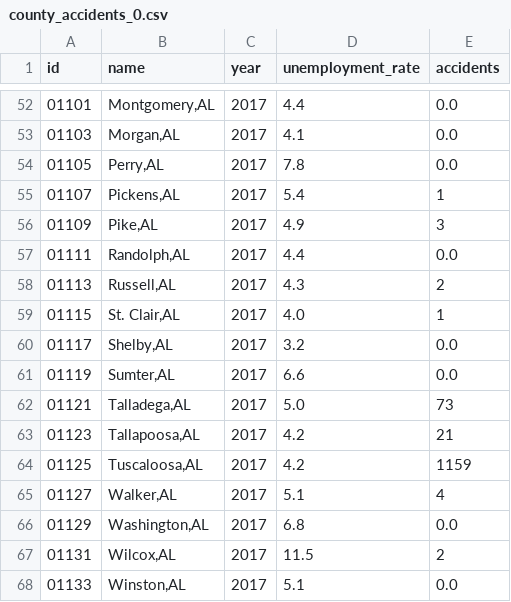
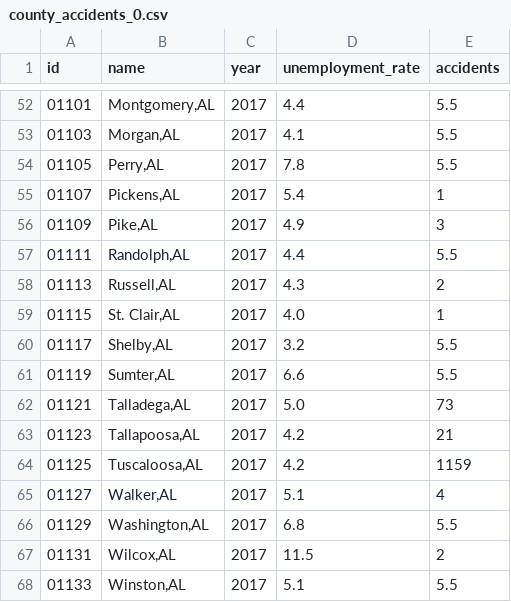
Before and after one commit to giathuan123/extramile, a CSV file: extramile-react/public/county_accidents_0.csv, drawn as a sheet; only a part is shown, gaps mark what is left out; the diff covers the shown part only.

Commit message:
test data with no 0 accidents

```diff
--- a/extramile-react/public/county_accidents_0.csv
+++ b/extramile-react/public/county_accidents_0.csv
@@ -52,11 +52,11 @@ id,name,year,unemployment_rate,accidents
-01101,"Montgomery,AL",2017,4.4,0.0
-01103,"Morgan,AL",2017,4.1,0.0
-01105,"Perry,AL",2017,7.8,0.0
+01101,"Montgomery,AL",2017,4.4,5.5
+01103,"Morgan,AL",2017,4.1,5.5
+01105,"Perry,AL",2017,7.8,5.5
 01107,"Pickens,AL",2017,5.4,1
 01109,"Pike,AL",2017,4.9,3
-01111,"Randolph,AL",2017,4.4,0.0
+01111,"Randolph,AL",2017,4.4,5.5
 01113,"Russell,AL",2017,4.3,2
 01115,"St. Clair,AL",2017,4.0,1
-01117,"Shelby,AL",2017,3.2,0.0
-01119,"Sumter,AL",2017,6.6,0.0
+01117,"Shelby,AL",2017,3.2,5.5
+01119,"Sumter,AL",2017,6.6,5.5
 01121,"Talladega,AL",2017,5.0,73
@@ -65,4 +65,4 @@ id,name,year,unemployment_rate,accidents
 01127,"Walker,AL",2017,5.1,4
-01129,"Washington,AL",2017,6.8,0.0
+01129,"Washington,AL",2017,6.8,5.5
 01131,"Wilcox,AL",2017,11.5,2
-01133,"Winston,AL",2017,5.1,0.0
+01133,"Winston,AL",2017,5.1,5.5
```
Also changed, not shown: 25 edited cells elsewhere in this file.
